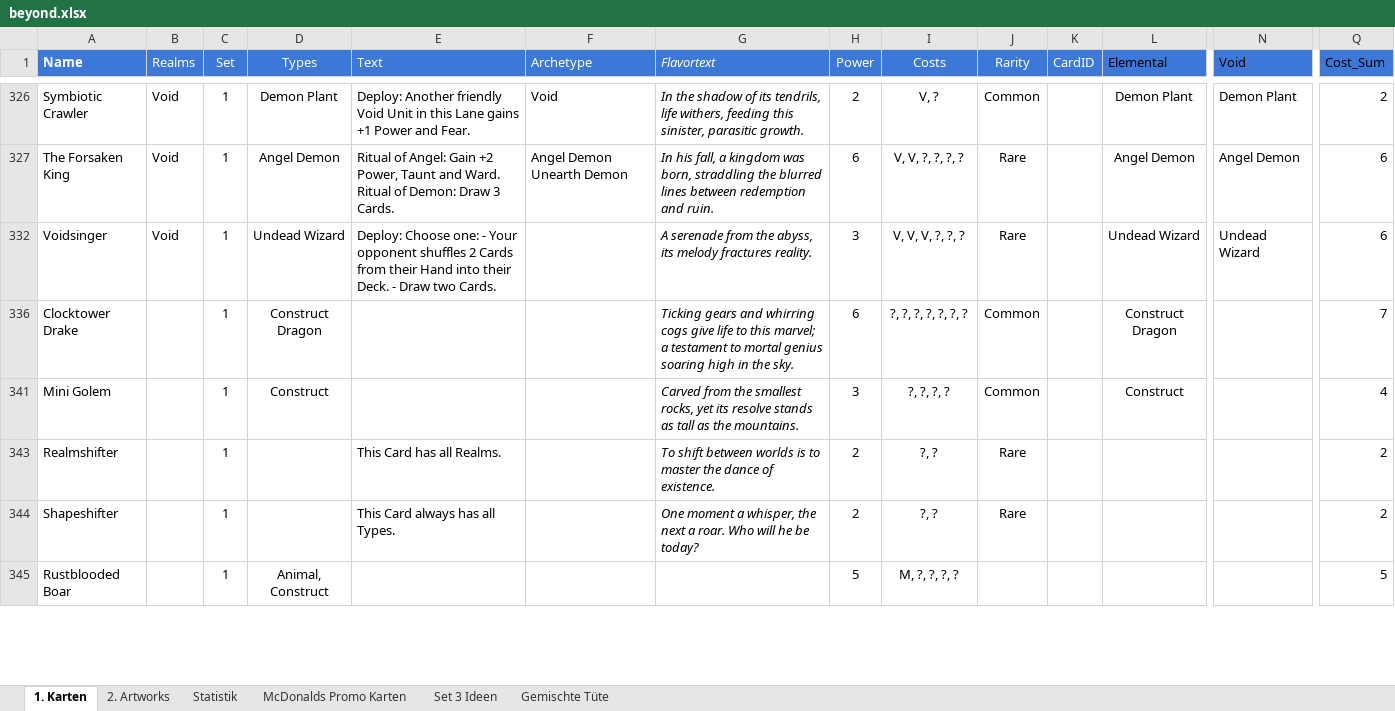
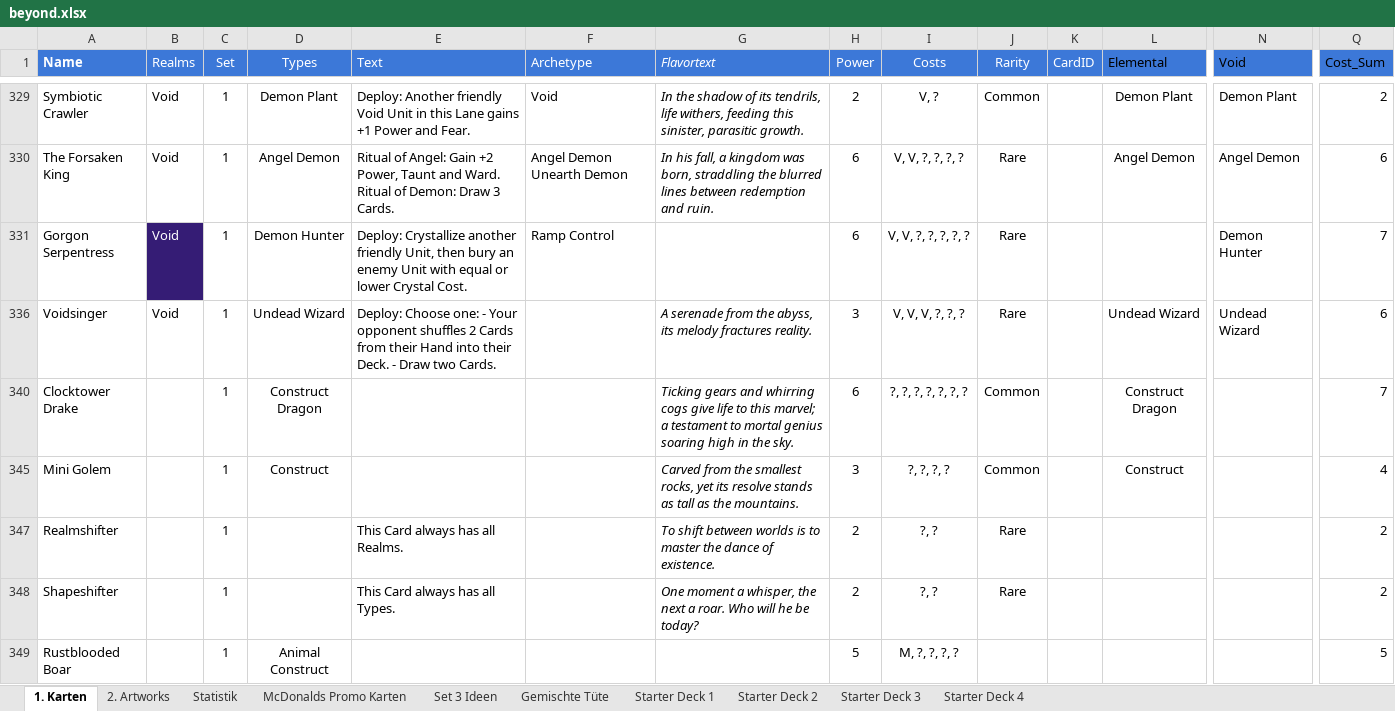
Before and after one commit to nonbiristudios/ShardsOfBeyond-v2, an Excel workbook: card-data/beyond.xlsx, sheet 1. Karten, drawn as a sheet; only a part is shown, gaps mark what is left out; values as stored, in another font and other column widths than the file's, no borders; charts and pictures and conditional formats not drawn; addresses are those after the commit; rows hold the shown columns only; the diff covers the shown part only; the diff names each change by its address in the sheet, - before the commit and + after, or states it on an @@ line.

```diff
--- a/card-data/beyond.xlsx (sheet 1. Karten)
+++ b/card-data/beyond.xlsx (sheet 1. Karten)
+sheet tab: Starter Deck 1
+sheet tab: Starter Deck 2
+sheet tab: Starter Deck 3
+sheet tab: Starter Deck 4
+row 331: Gorgon Serpentress | Void | 1 | Demon Hunter | Deploy: Crystallize another friendly Unit, then bury an enemy Unit with equal or lower Crystal Cost. | Ramp Control |  | 6 | V, V, ?, ?, ?, ?, ? | Rare |  |  | Demon Hunter | 7
-E347 (Text): This Card has all Realms.
+E347 (Text): This Card always has all Realms.
-D349 (Types): Animal, Construct
+D349 (Types): Animal Construct
```
Also changed, not shown: 7 added rows, 3 removed rows, 26 moved rows, 26 edited cells and cell formats elsewhere in this sheet, sheet Statistik, sheet Set 3 Ideen, formulas that keep their value, hidden cells, charts or pictures, 4 other files.
